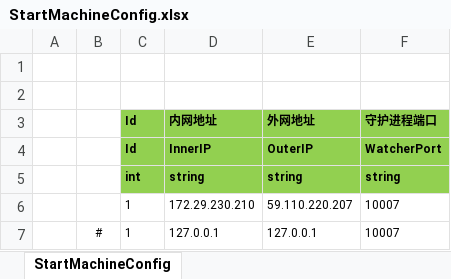
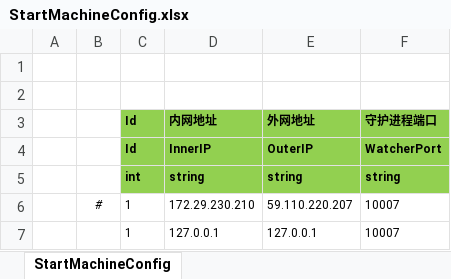
Before and after one commit to haoyuan336/ET-EUI, an Excel workbook: Excel/StartMachineConfig.xlsx, sheet StartMachineConfig, drawn as a sheet; values as stored, in another font and other column widths than the file's, no borders; the diff names each change by its address in the sheet, - before the commit and + after, or states it on an @@ line.

```diff
--- a/Excel/StartMachineConfig.xlsx (sheet StartMachineConfig)
+++ b/Excel/StartMachineConfig.xlsx (sheet StartMachineConfig)
-B6: (empty)
+B6: #
-B7: #
+B7: (empty)
```
Also changed, not shown: 9 other files.
